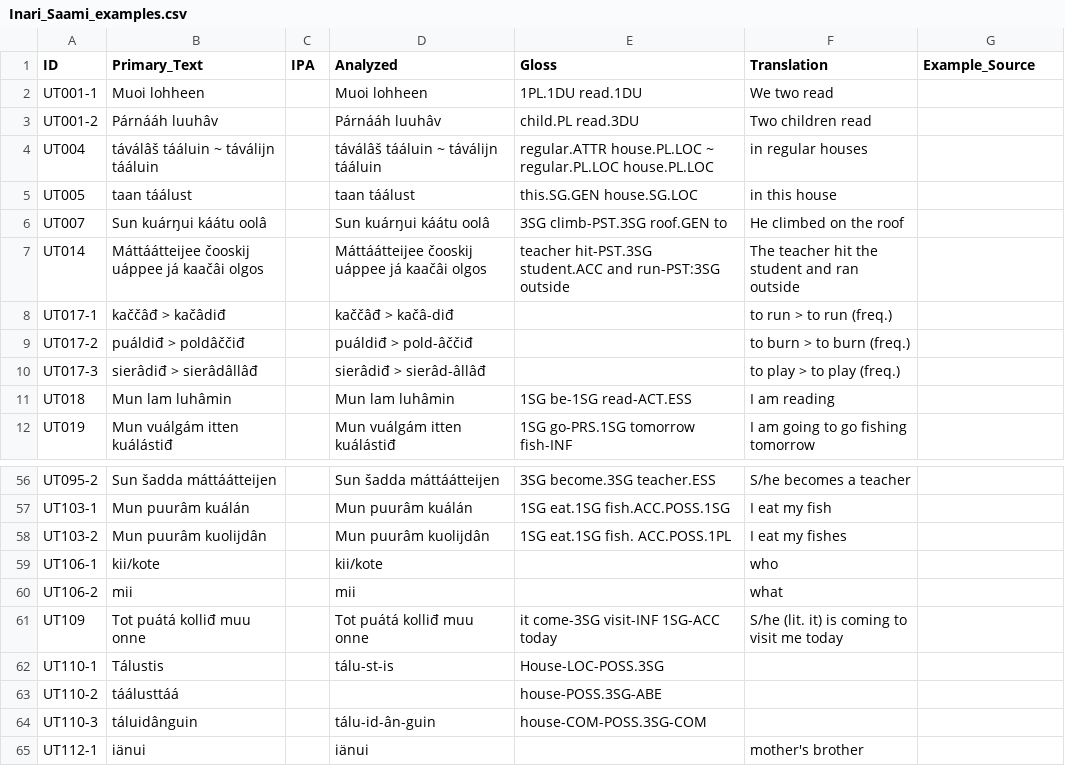
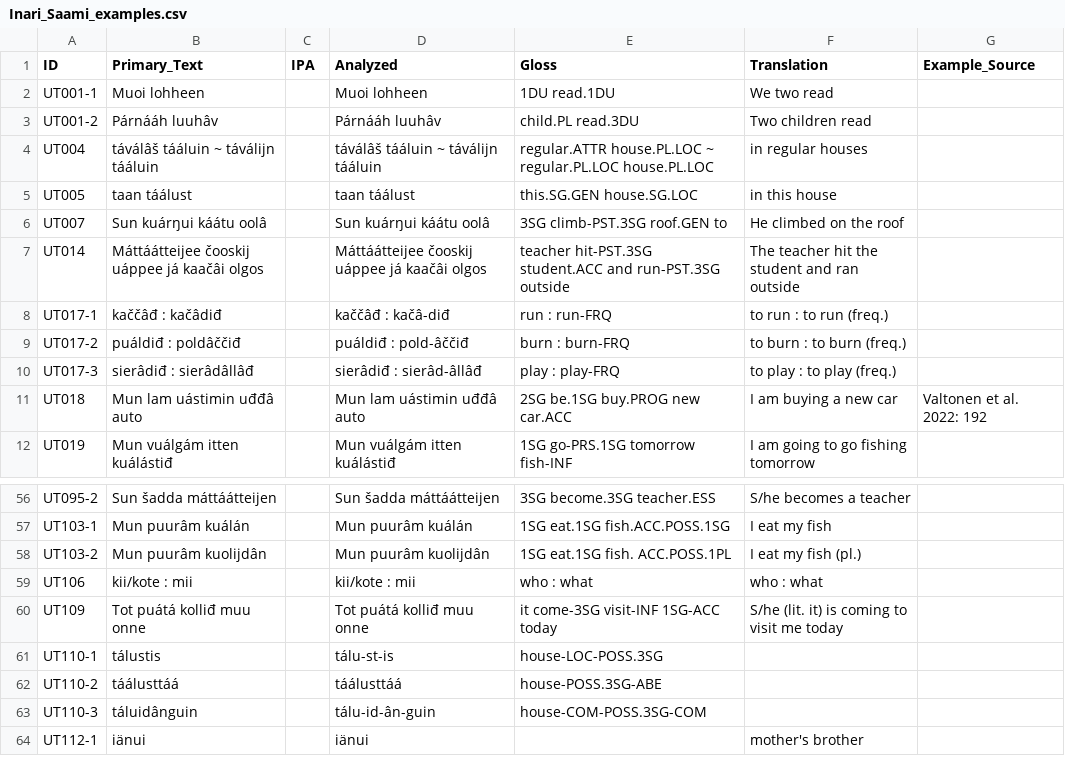
Before and after one commit to bedlan/uratyp-1, a CSV file: raw/UT/language-tables/Inari_Saami_examples.csv, drawn as a sheet; only a part is shown, gaps mark what is left out; the diff covers the shown part only.

```diff
--- a/raw/UT/language-tables/Inari_Saami_examples.csv
+++ b/raw/UT/language-tables/Inari_Saami_examples.csv
@@ -1,3 +1,3 @@
 ID,Primary_Text,IPA,Analyzed,Gloss,Translation,Example_Source
-UT001-1,Muoi lohheen,,Muoi	lohheen,1PL.1DU	read.1DU,We two read,
+UT001-1,Muoi lohheen,,Muoi	lohheen,1DU read.1DU,We two read,
 UT001-2,Párnááh luuhâv,,Párnááh	luuhâv,child.PL	read.3DU,Two children read,
@@ -6,7 +6,7 @@ UT005,taan táálust,,taan	táálust,this.SG.GEN	house.SG.LOC,in this house,
 UT007,Sun kuárŋui káátu oolâ,,Sun	kuárŋui	káátu	oolâ,3SG	climb-PST.3SG	roof.GEN	to,He climbed on the roof,
-UT014,Máttáátteijee čooskij uáppee já kaačâi olgos,,Máttáátteijee	čooskij	uáppee	já	kaačâi	olgos,teacher	hit-PST.3SG	student.ACC	and	run-PST:3SG	outside,The teacher hit the student and ran outside,
-UT017-1,kaččâđ > kačâdiđ,,kaččâđ > kačâ-diđ,,to run > to run (freq.),
-UT017-2,puáldiđ > poldâččiđ,,puáldiđ > pold-âččiđ,,to burn > to burn (freq.),
-UT017-3,sierâdiđ	>	sierâdâllâđ,,sierâdiđ	>	sierâd-âllâđ,,to play > to play (freq.),
-UT018,Mun lam luhâmin,,Mun	lam	luhâmin,1SG	be-1SG	read-ACT.ESS,I am reading,
+UT014,Máttáátteijee čooskij uáppee já kaačâi olgos,,Máttáátteijee	čooskij	uáppee	já	kaačâi	olgos,teacher hit-PST.3SG student.ACC and run-PST.3SG outside,The teacher hit the student and ran outside,
+UT017-1,kaččâđ : kačâdiđ,,kaččâđ : kačâ-diđ,run : run-FRQ,to run : to run (freq.),
+UT017-2,puáldiđ : poldâččiđ,,puáldiđ : pold-âččiđ,burn : burn-FRQ,to burn : to burn (freq.),
+UT017-3,sierâdiđ : sierâdâllâđ,,sierâdiđ : sierâd-âllâđ,play : play-FRQ,to play : to play (freq.),
+UT018,Mun lam uástimin uđđâ auto ,,Mun lam uástimin uđđâ auto ,2SG be.1SG buy.PROG new car.ACC,I am buying a new car,Valtonen et al. 2022: 192
 UT019,Mun vuálgám itten kuálástiđ,,Mun	vuálgám	itten	kuálástiđ,1SG	go-PRS.1SG	tomorrow	fish-INF,I am going to go fishing tomorrow,
@@ -57,9 +57,7 @@ UT095-2,Sun šadda máttáátteijen,,Sun	šadda	máttáátteijen,3SG	become.3SG
 UT103-1,Mun puurâm kuálán,,Mun	puurâm	kuálán,1SG	eat.1SG	fish.ACC.POSS.1SG,I eat my fish,
-UT103-2,Mun puurâm kuolijdân,,Mun	puurâm	kuolijdân,1SG	eat.1SG	fish.	ACC.POSS.1PL,I eat my fishes,
-UT106-1,kii/kote,,kii/kote,,who,
-UT106-2,mii,,mii,,what,
+UT103-2,Mun puurâm kuolijdân,,Mun	puurâm	kuolijdân,1SG	eat.1SG	fish.	ACC.POSS.1PL,I eat my fish (pl.),
+UT106,kii/kote : mii,,kii/kote : mii,who : what,who : what,
 UT109,Tot puátá kolliđ muu onne,,Tot	puátá	kolliđ	muu	onne,it	come-3SG	visit-INF	1SG-ACC	today,S/he (lit. it) is coming to visit me today,
-UT110-1,"Tálustis
-",,tálu-st-is,House-LOC-POSS.3SG,,
-UT110-2,táálusttáá,,,house-POSS.3SG-ABE,,
+UT110-1,tálustis,,tálu-st-is,house-LOC-POSS.3SG,,
+UT110-2,táálusttáá,,táálusttáá,house-POSS.3SG-ABE,,
 UT110-3,táluidânguin,,tálu-id-ân-guin,house-COM-POSS.3SG-COM,,
```
Also changed, not shown: 10 edited cells elsewhere in this file, raw/UT/language-tables/Kamas.csv, raw/UT/language-tables/Kamas_examples.csv, 14 other files.
